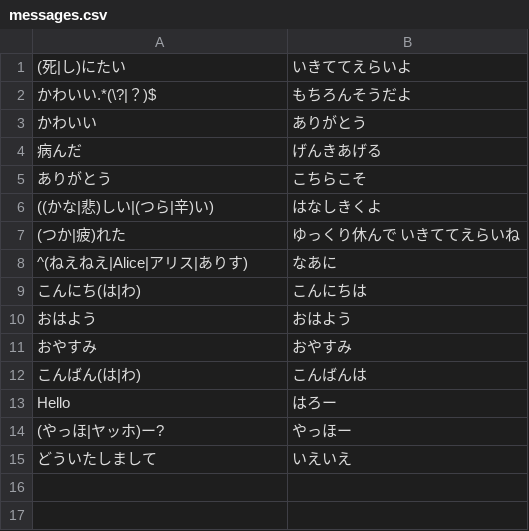
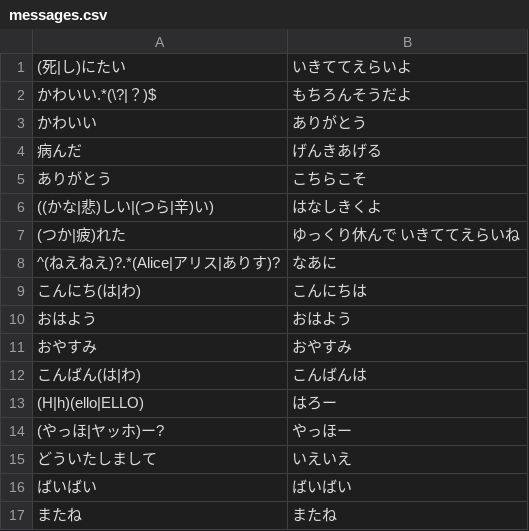
Before and after one commit to 4513ECHO/discord-bot, a CSV file: docs/messages.csv, drawn as a sheet.

Commit message:
[update] セリフの追加

```diff
--- a/docs/messages.csv
+++ b/docs/messages.csv
@@ -7,3 +7,3 @@
 (つか|疲)れた,ゆっくり休んで いきててえらいね
-^(ねえねえ|Alice|アリス|ありす),なあに
+^(ねえねえ)?.*(Alice|アリス|ありす)?,なあに
 こんにち(は|わ),こんにちは
@@ -12,4 +12,6 @@
 こんばん(は|わ),こんばんは
-Hello,はろー
+(H|h)(ello|ELLO),はろー
 (やっほ|ヤッホ)ー?,やっほー
 どういたしまして,いえいえ
+ばいばい,ばいばい
+またね,またね
```
